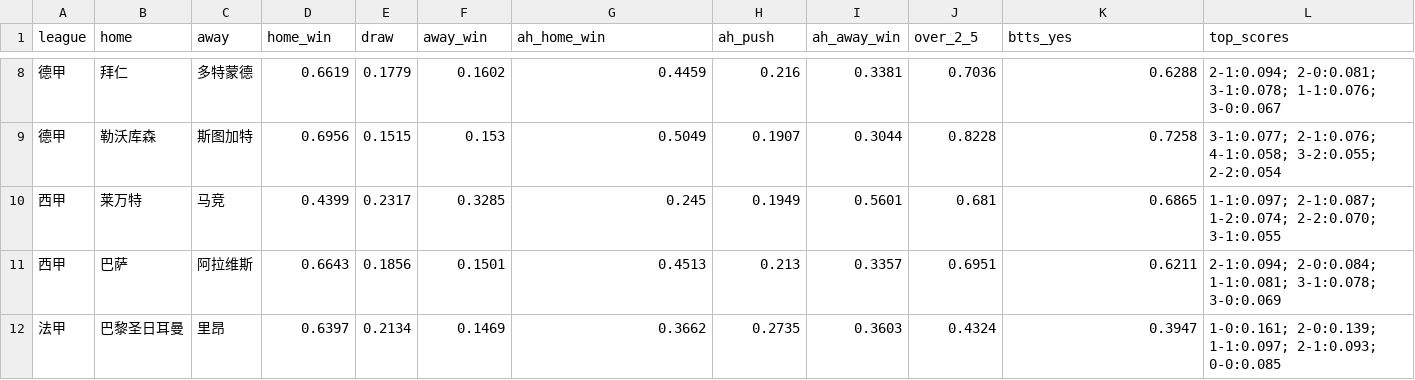
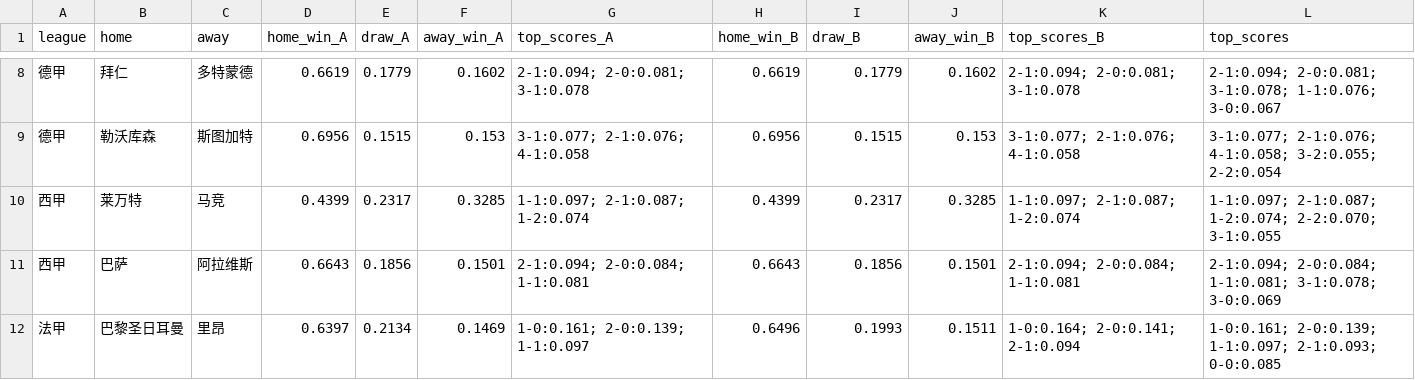
Before and after one commit to Zza1369/football-predictor, a CSV file: predictions_2026-10-29.csv, drawn as a sheet; only a part is shown, gaps mark what is left out; the diff covers the shown part only.

```diff
--- a/predictions_2026-10-29.csv
+++ b/predictions_2026-10-29.csv
@@ -1 +1 @@
-league,home,away,home_win,draw,away_win,ah_home_win,ah_push,ah_away_win,over_2_5,btts_yes,top_scores
+league,home,away,home_win_A,draw_A,away_win_A,top_scores_A,home_win_B,draw_B,away_win_B,top_scores_B,top_scores
@@ -8,5 +8,5 @@
-德甲,拜仁,多特蒙德,0.6619,0.1779,0.1602,0.4459,0.216,0.3381,0.7036,0.6288,2-1:0.094; 2-0:0.081; 3-1:0.078; 1-1:0.076; 3-0:0.067
-德甲,勒沃库森,斯图加特,0.6956,0.1515,0.153,0.5049,0.1907,0.3044,0.8228,0.7258,3-1:0.077; 2-1:0.076; 4-1:0.058; 3-2:0.055; 2-2:0.054
-西甲,莱万特,马竞,0.4399,0.2317,0.3285,0.245,0.1949,0.5601,0.681,0.6865,1-1:0.097; 2-1:0.087; 1-2:0.074; 2-2:0.070; 3-1:0.055
-西甲,巴萨,阿拉维斯,0.6643,0.1856,0.1501,0.4513,0.213,0.3357,0.6951,0.6211,2-1:0.094; 2-0:0.084; 1-1:0.081; 3-1:0.078; 3-0:0.069
-法甲,巴黎圣日耳曼,里昂,0.6397,0.2134,0.1469,0.3662,0.2735,0.3603,0.4324,0.3947,1-0:0.161; 2-0:0.139; 1-1:0.097; 2-1:0.093; 0-0:0.085
+德甲,拜仁,多特蒙德,0.6619,0.1779,0.1602,2-1:0.094; 2-0:0.081; 3-1:0.078,0.6619,0.1779,0.1602,2-1:0.094; 2-0:0.081; 3-1:0.078,2-1:0.094; 2-0:0.081; 3-1:0.078; 1-1:0.076; 3-0:0.067
+德甲,勒沃库森,斯图加特,0.6956,0.1515,0.153,3-1:0.077; 2-1:0.076; 4-1:0.058,0.6956,0.1515,0.153,3-1:0.077; 2-1:0.076; 4-1:0.058,3-1:0.077; 2-1:0.076; 4-1:0.058; 3-2:0.055; 2-2:0.054
+西甲,莱万特,马竞,0.4399,0.2317,0.3285,1-1:0.097; 2-1:0.087; 1-2:0.074,0.4399,0.2317,0.3285,1-1:0.097; 2-1:0.087; 1-2:0.074,1-1:0.097; 2-1:0.087; 1-2:0.074; 2-2:0.070; 3-1:0.055
+西甲,巴萨,阿拉维斯,0.6643,0.1856,0.1501,2-1:0.094; 2-0:0.084; 1-1:0.081,0.6643,0.1856,0.1501,2-1:0.094; 2-0:0.084; 1-1:0.081,2-1:0.094; 2-0:0.084; 1-1:0.081; 3-1:0.078; 3-0:0.069
+法甲,巴黎圣日耳曼,里昂,0.6397,0.2134,0.1469,1-0:0.161; 2-0:0.139; 1-1:0.097,0.6496,0.1993,0.1511,1-0:0.164; 2-0:0.141; 2-1:0.094,1-0:0.161; 2-0:0.139; 1-1:0.097; 2-1:0.093; 0-0:0.085
```
Also changed, not shown: 30 edited cells elsewhere in this file.
